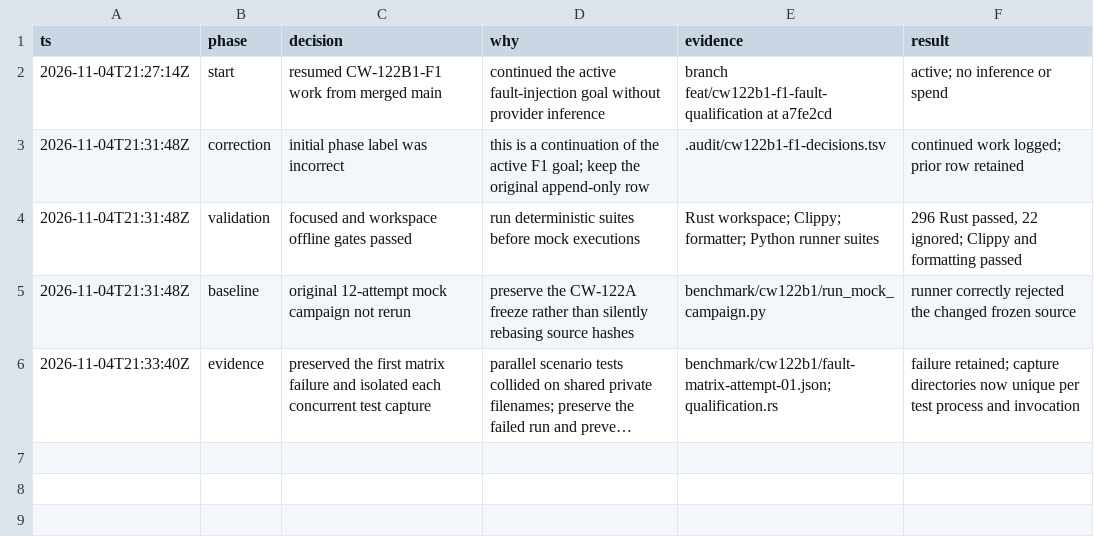
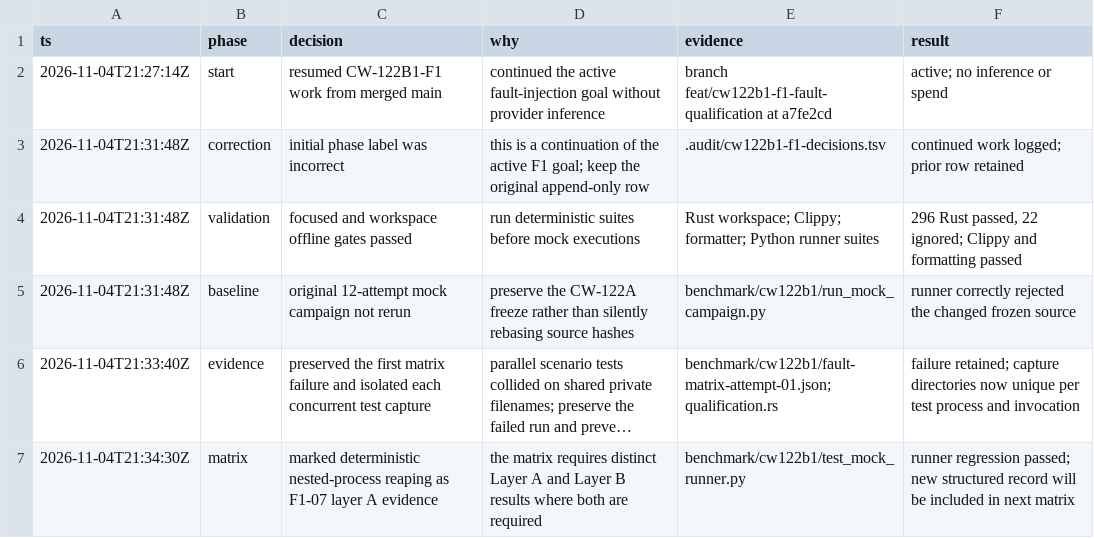
Before and after one commit to GionaGranchelli/context-watcher, a TSV file: .audit/cw122b1-f1-decisions.tsv, drawn as a sheet; long unchanged cells end in …; the diff names each change by its address in the sheet, - before the commit and + after, or states it on an @@ line.

Commit message:
Report deterministic F1-07 process cleanup evidence

```diff
--- a/.audit/cw122b1-f1-decisions.tsv
+++ b/.audit/cw122b1-f1-decisions.tsv
+row 7: 2026-11-04T21:34:30Z | matrix | marked deterministic nested-process reaping as F1-07 layer A evidence | the matrix requires distinct Layer A and Layer B results where both are required | benchmark/cw122b1/test_mock_runner.py | runner regression passed; new structured record will be included in next matrix
```
Also changed, not shown: 1 other file.
